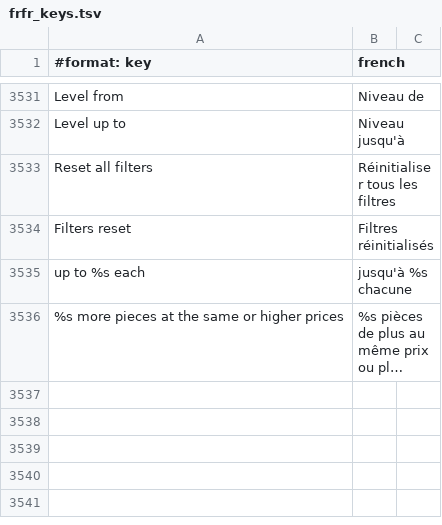
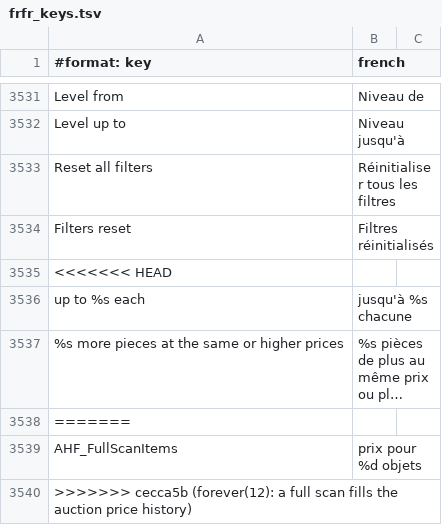
Before and after one commit to Sku75/Sku-WoW-Addon-TBC, a TSV file: dev/rework-docs/_frfr_scratch/parts/frfr_keys.tsv, drawn as a sheet; only a part is shown, gaps mark what is left out; long unchanged cells end in …; the diff names each change by its address in the sheet, - before the commit and + after, or states it on an @@ line.

```diff
--- a/dev/rework-docs/_frfr_scratch/parts/frfr_keys.tsv
+++ b/dev/rework-docs/_frfr_scratch/parts/frfr_keys.tsv
+row 3535: <<<<<<< HEAD
+row 3538: =======
+row 3539: AHF_FullScanItems | prix pour %d objets
+row 3540: >>>>>>> cecca5b (forever(12): a full scan fills the auction price history)
```
Also changed, not shown: 4 other files.
